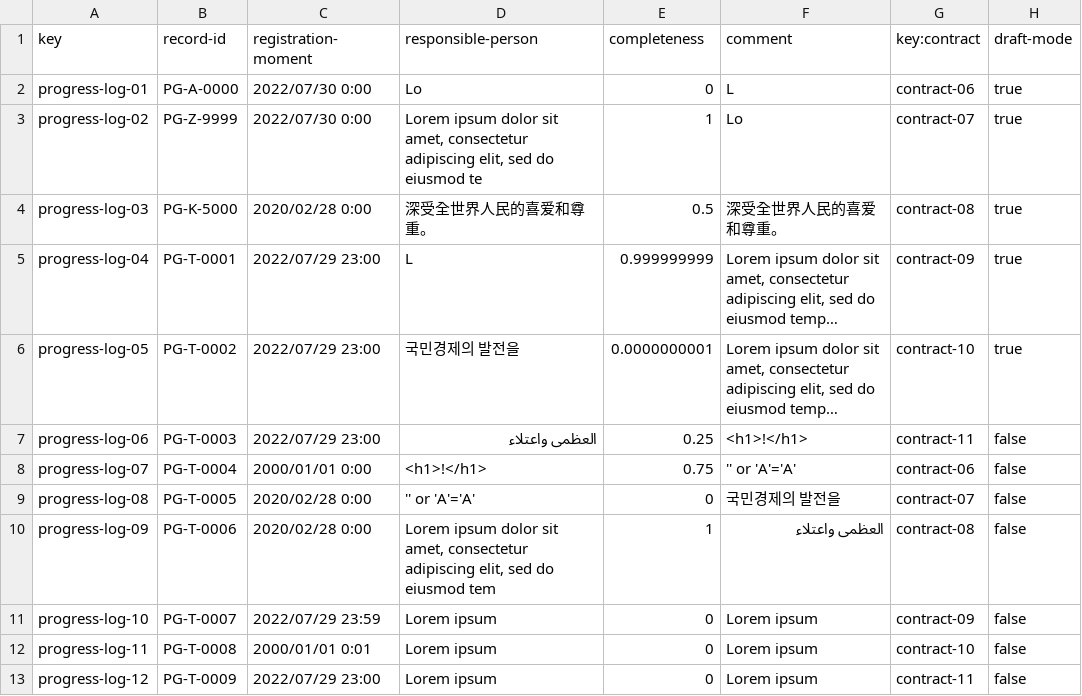
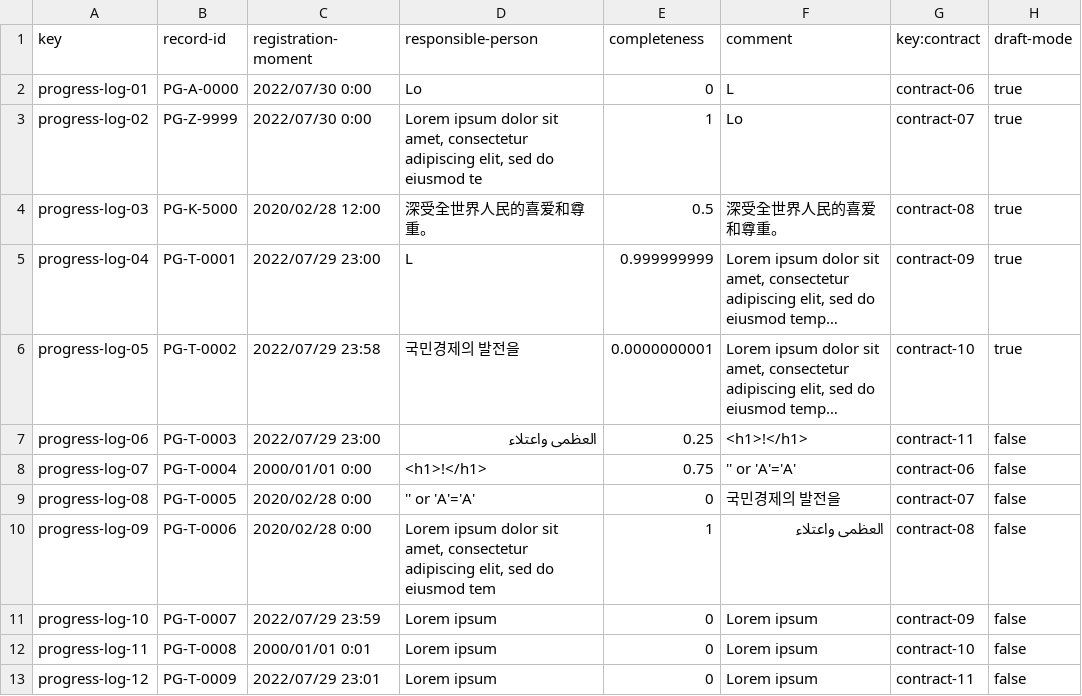
Before and after one commit to juanlo017/c1.034, a CSV file: src/main/webapp/WEB-INF/resources/sample-data/progress-log.csv, drawn as a sheet; long unchanged cells end in …; the diff names each change by its address in the sheet, - before the commit and + after, or states it on an @@ line.

```diff
--- a/src/main/webapp/WEB-INF/resources/sample-data/progress-log.csv
+++ b/src/main/webapp/WEB-INF/resources/sample-data/progress-log.csv
-C4 (registration-moment): 2020/02/28 0:00
+C4 (registration-moment): 2020/02/28 12:00
-C6 (registration-moment): 2022/07/29 23:00
+C6 (registration-moment): 2022/07/29 23:58
-C13 (registration-moment): 2022/07/29 23:00
+C13 (registration-moment): 2022/07/29 23:01
```
Also changed, not shown: src/main/webapp/WEB-INF/resources/sample-data/contract.csv.
